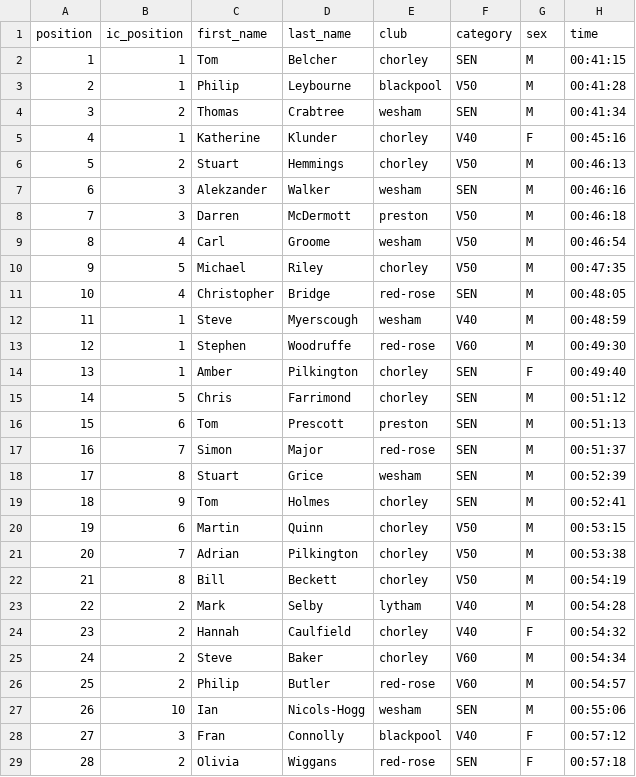
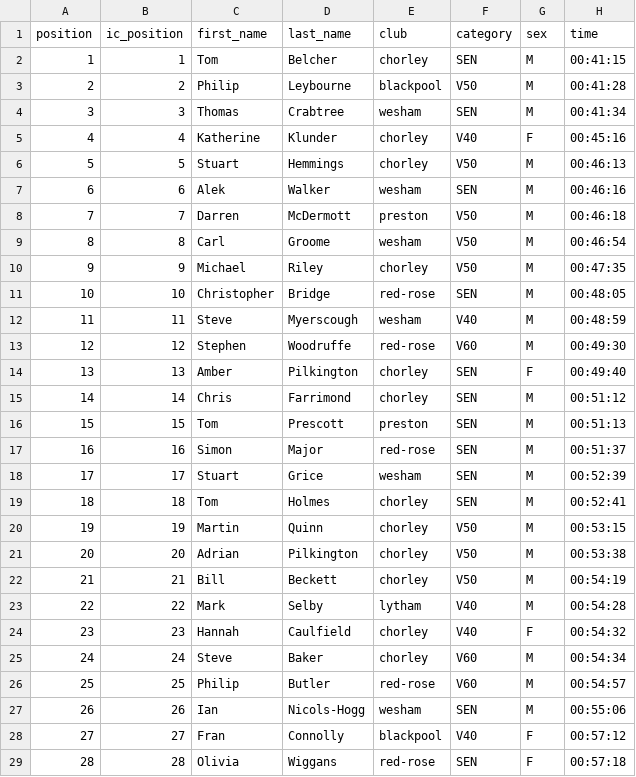
Before and after one commit to whortleberrybearer/InterClub, a CSV file: src/data/2023/fell/results/beetham-sports.csv, drawn as a sheet; only a part is shown; the diff covers the shown part only.

```diff
--- a/src/data/2023/fell/results/beetham-sports.csv
+++ b/src/data/2023/fell/results/beetham-sports.csv
@@ -2,28 +2,28 @@ position,ic_position,first_name,last_name,club,category,sex,time
 1,1,Tom,Belcher,chorley,SEN,M,00:41:15
-2,1,Philip,Leybourne,blackpool,V50,M,00:41:28
-3,2,Thomas,Crabtree,wesham,SEN,M,00:41:34
-4,1,Katherine,Klunder,chorley,V40,F,00:45:16
-5,2,Stuart,Hemmings,chorley,V50,M,00:46:13
-6,3,Alekzander,Walker,wesham,SEN,M,00:46:16
-7,3,Darren,McDermott,preston,V50,M,00:46:18
-8,4,Carl,Groome,wesham,V50,M,00:46:54
-9,5,Michael,Riley,chorley,V50,M,00:47:35
-10,4,Christopher,Bridge,red-rose,SEN,M,00:48:05
-11,1,Steve,Myerscough,wesham,V40,M,00:48:59
-12,1,Stephen,Woodruffe,red-rose,V60,M,00:49:30
-13,1,Amber,Pilkington,chorley,SEN,F,00:49:40
-14,5,Chris,Farrimond,chorley,SEN,M,00:51:12
-15,6,Tom,Prescott,preston,SEN,M,00:51:13
-16,7,Simon,Major,red-rose,SEN,M,00:51:37
-17,8,Stuart,Grice,wesham,SEN,M,00:52:39
-18,9,Tom,Holmes,chorley,SEN,M,00:52:41
-19,6,Martin,Quinn,chorley,V50,M,00:53:15
-20,7,Adrian,Pilkington,chorley,V50,M,00:53:38
-21,8,Bill,Beckett,chorley,V50,M,00:54:19
-22,2,Mark,Selby,lytham,V40,M,00:54:28
-23,2,Hannah,Caulfield,chorley,V40,F,00:54:32
-24,2,Steve,Baker,chorley,V60,M,00:54:34
-25,2,Philip,Butler,red-rose,V60,M,00:54:57
-26,10,Ian,Nicols-Hogg,wesham,SEN,M,00:55:06
-27,3,Fran,Connolly,blackpool,V40,F,00:57:12
-28,2,Olivia,Wiggans,red-rose,SEN,F,00:57:18
+2,2,Philip,Leybourne,blackpool,V50,M,00:41:28
+3,3,Thomas,Crabtree,wesham,SEN,M,00:41:34
+4,4,Katherine,Klunder,chorley,V40,F,00:45:16
+5,5,Stuart,Hemmings,chorley,V50,M,00:46:13
+6,6,Alek,Walker,wesham,SEN,M,00:46:16
+7,7,Darren,McDermott,preston,V50,M,00:46:18
+8,8,Carl,Groome,wesham,V50,M,00:46:54
+9,9,Michael,Riley,chorley,V50,M,00:47:35
+10,10,Christopher,Bridge,red-rose,SEN,M,00:48:05
+11,11,Steve,Myerscough,wesham,V40,M,00:48:59
+12,12,Stephen,Woodruffe,red-rose,V60,M,00:49:30
+13,13,Amber,Pilkington,chorley,SEN,F,00:49:40
+14,14,Chris,Farrimond,chorley,SEN,M,00:51:12
+15,15,Tom,Prescott,preston,SEN,M,00:51:13
+16,16,Simon,Major,red-rose,SEN,M,00:51:37
+17,17,Stuart,Grice,wesham,SEN,M,00:52:39
+18,18,Tom,Holmes,chorley,SEN,M,00:52:41
+19,19,Martin,Quinn,chorley,V50,M,00:53:15
+20,20,Adrian,Pilkington,chorley,V50,M,00:53:38
+21,21,Bill,Beckett,chorley,V50,M,00:54:19
+22,22,Mark,Selby,lytham,V40,M,00:54:28
+23,23,Hannah,Caulfield,chorley,V40,F,00:54:32
+24,24,Steve,Baker,chorley,V60,M,00:54:34
+25,25,Philip,Butler,red-rose,V60,M,00:54:57
+26,26,Ian,Nicols-Hogg,wesham,SEN,M,00:55:06
+27,27,Fran,Connolly,blackpool,V40,F,00:57:12
+28,28,Olivia,Wiggans,red-rose,SEN,F,00:57:18
```
Also changed, not shown: 25 edited cells elsewhere in this file, src/data/2023/fell/results/aggies-staircase.csv, src/data/2023/fell/results/golf-ball.csv, 1 other file.
